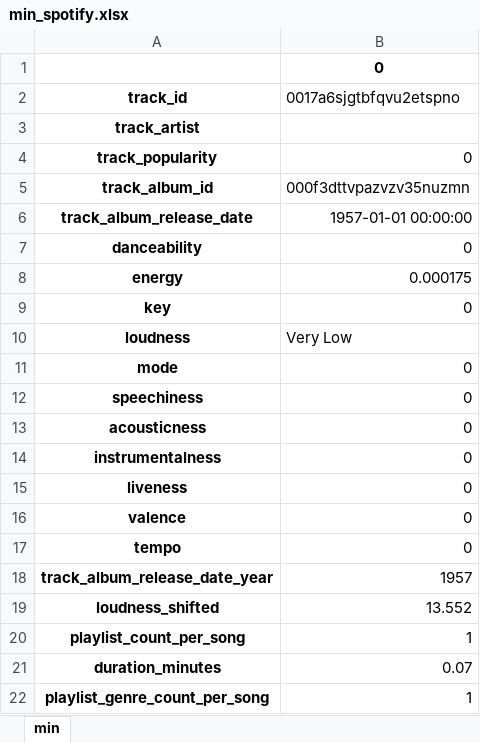
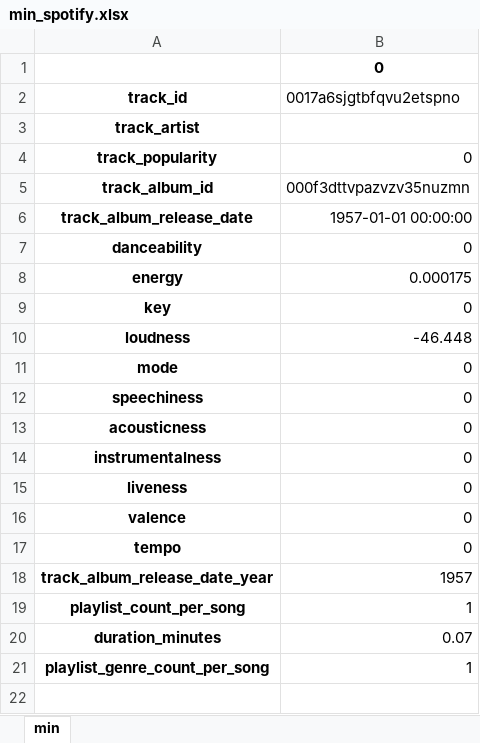
Before and after one commit to atar771/spotify, an Excel workbook: min_spotify.xlsx, sheet min, drawn as a sheet; values as stored, in another font and other column widths than the file's, no borders; the diff names each change by its address in the sheet, - before the commit and + after, or states it on an @@ line.

Commit message:
Update min_spotify.xlsx

```diff
--- a/min_spotify.xlsx (sheet min)
+++ b/min_spotify.xlsx (sheet min)
-B10 (0017a6sjgtbfqvu2etspno): Very Low
+B10 (0017a6sjgtbfqvu2etspno): -46.448
-row 19: loudness_shifted | 13.552
```
